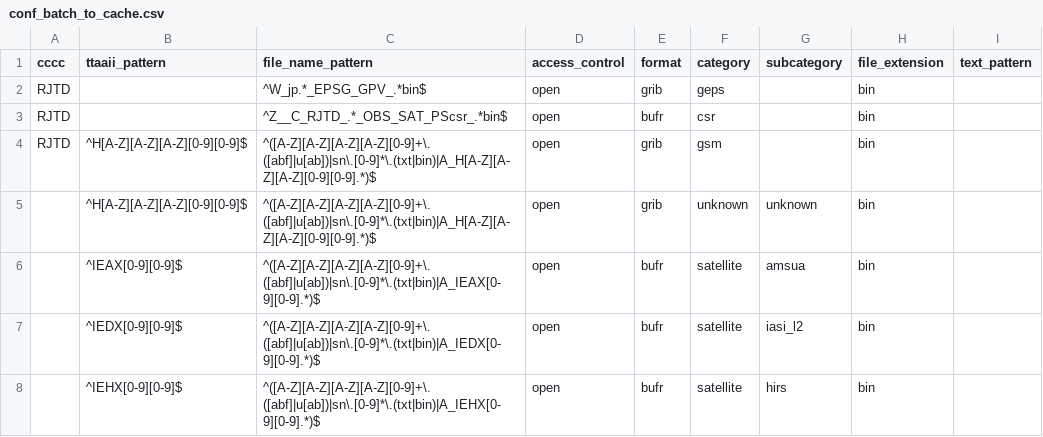
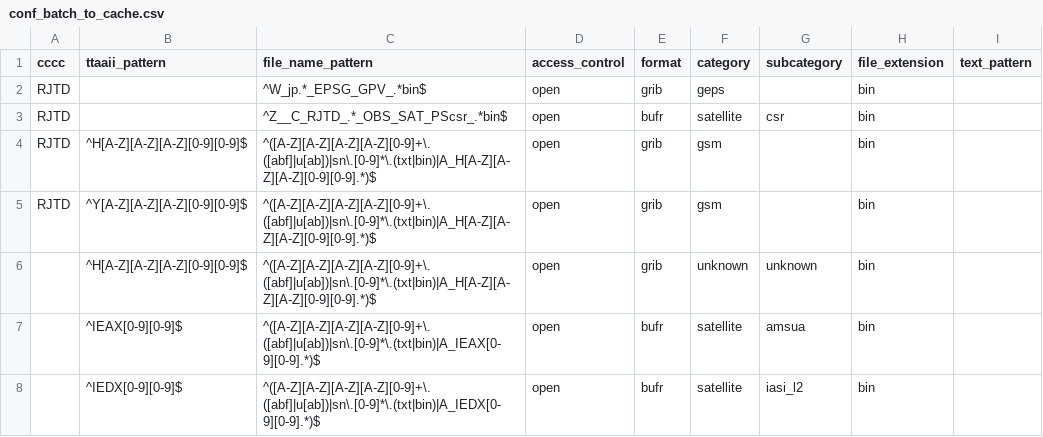
Before and after one commit to public-tatsuya-noyori/meteorological_preprocessor, a CSV file: src/meteorological_preprocessor/conf_batch_to_cache.csv, drawn as a sheet; only a part is shown; the shorter side is filled out with more unchanged rows; the diff covers the shown part only.

```diff
--- a/src/meteorological_preprocessor/conf_batch_to_cache.csv
+++ b/src/meteorological_preprocessor/conf_batch_to_cache.csv
@@ -2,4 +2,5 @@ cccc,ttaaii_pattern,file_name_pattern,access_control,format,category,subcategory
 RJTD,,^W_jp.*_EPSG_GPV_.*bin$,open,grib,geps,,bin,
-RJTD,,^Z__C_RJTD_.*_OBS_SAT_PScsr_.*bin$,open,bufr,csr,,bin,
+RJTD,,^Z__C_RJTD_.*_OBS_SAT_PScsr_.*bin$,open,bufr,satellite,csr,bin,
 RJTD,^H[A-Z][A-Z][A-Z][0-9][0-9]$,^([A-Z][A-Z][A-Z][A-Z][0-9]+\.([abf]|u[ab])|sn\.[0-9]*\.(txt|bin)|A_H[A-Z][A-Z][A-Z][0-9][0-9].*)$,open,grib,gsm,,bin,
+RJTD,^Y[A-Z][A-Z][A-Z][0-9][0-9]$,^([A-Z][A-Z][A-Z][A-Z][0-9]+\.([abf]|u[ab])|sn\.[0-9]*\.(txt|bin)|A_H[A-Z][A-Z][A-Z][0-9][0-9].*)$,open,grib,gsm,,bin,
 ,^H[A-Z][A-Z][A-Z][0-9][0-9]$,^([A-Z][A-Z][A-Z][A-Z][0-9]+\.([abf]|u[ab])|sn\.[0-9]*\.(txt|bin)|A_H[A-Z][A-Z][A-Z][0-9][0-9].*)$,open,grib,unknown,unknown,bin,
```
Also changed, not shown: 4 added rows and 10 edited cells elsewhere in this file, 12 other files.
